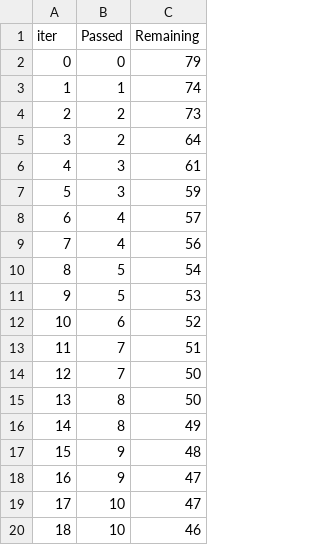
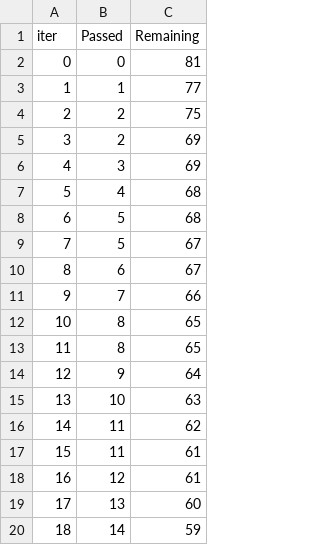
Before and after one commit to Nilaykhare/mlproject, a TSV file: catboost_info/time_left.tsv, drawn as a sheet; only a part is shown; the diff covers the shown part only.

```diff
--- a/catboost_info/time_left.tsv
+++ b/catboost_info/time_left.tsv
@@ -1,20 +1,20 @@
 iter	Passed	Remaining
-0	0	79
-1	1	74
-2	2	73
-3	2	64
-4	3	61
-5	3	59
-6	4	57
-7	4	56
-8	5	54
-9	5	53
-10	6	52
-11	7	51
-12	7	50
-13	8	50
-14	8	49
-15	9	48
-16	9	47
-17	10	47
-18	10	46
+0	0	81
+1	1	77
+2	2	75
+3	2	69
+4	3	69
+5	4	68
+6	5	68
+7	5	67
+8	6	67
+9	7	66
+10	8	65
+11	8	65
+12	9	64
+13	10	63
+14	11	62
+15	11	61
+16	12	61
+17	13	60
+18	14	59
```
Also changed, not shown: 158 edited cells elsewhere in this file, 6 other files.
